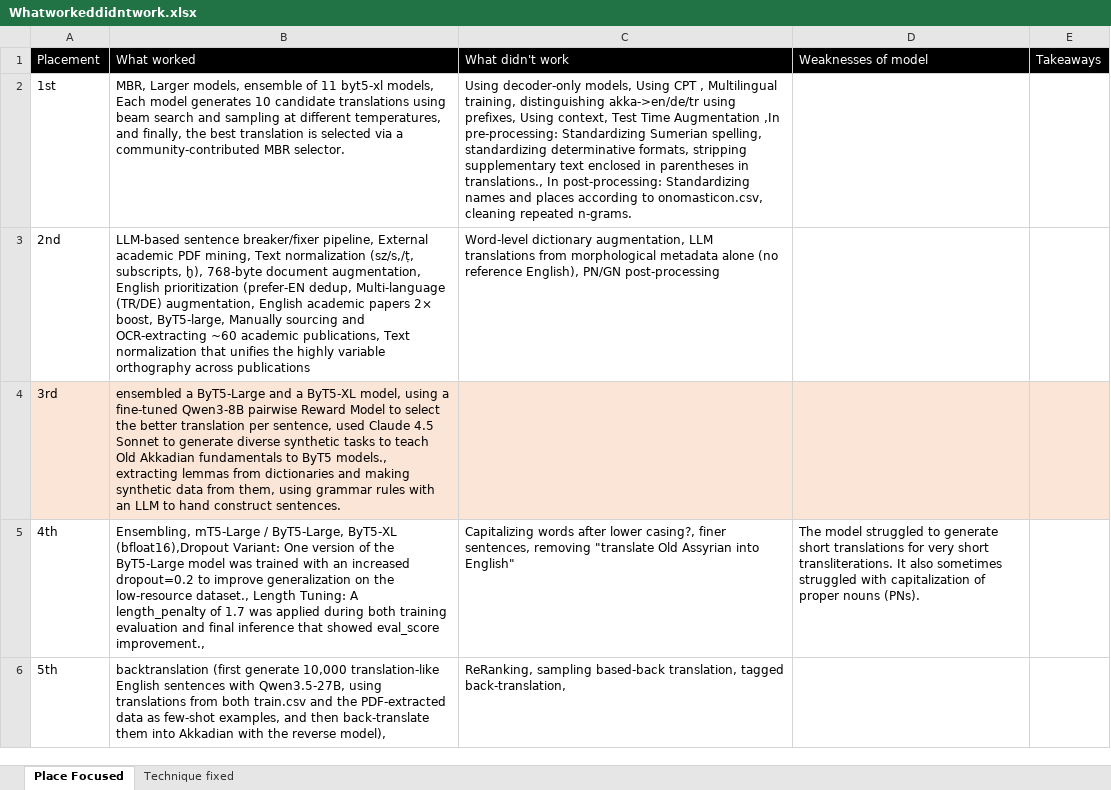
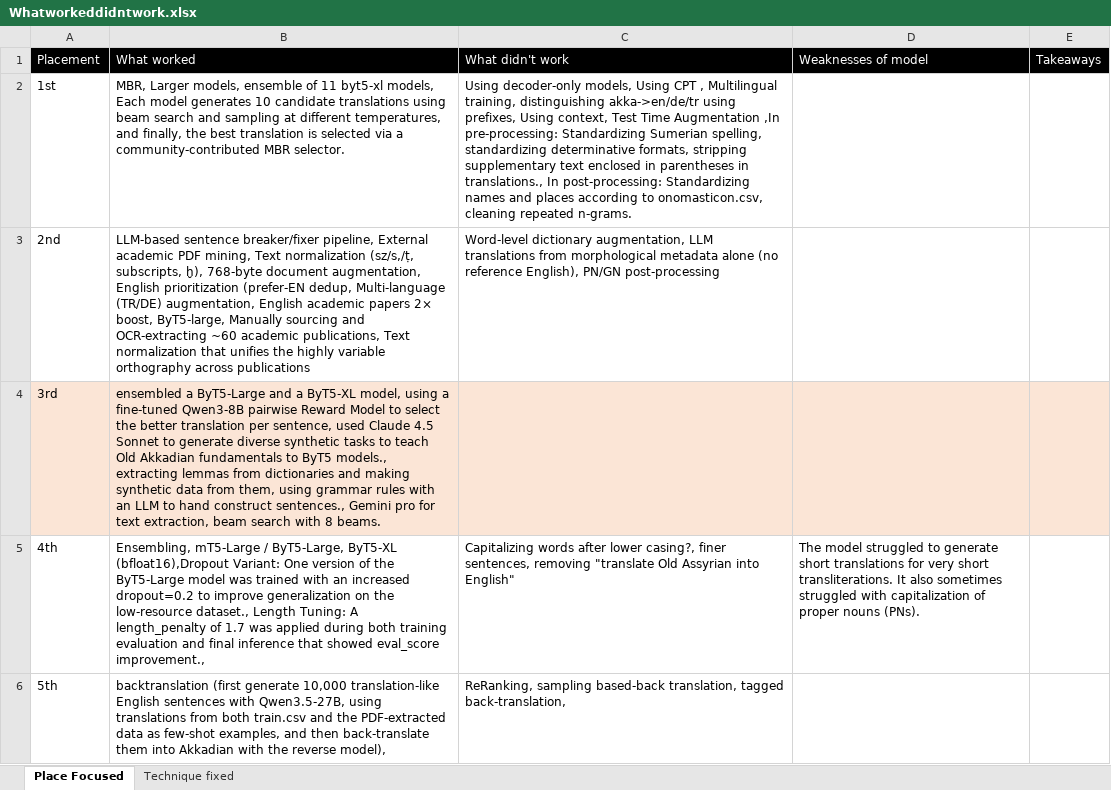
Before and after one commit to stevenharperja/Thesis, an Excel workbook: Research/TheProjectKaggle/leaderboardanalysis/Topgold/Whatworkeddidntwork.xlsx, sheet Place Focused, drawn as a sheet; only a part is shown; values as stored, in another font and other column widths than the file's, no borders; the diff names each change by its address in the sheet, - before the commit and + after, or states it on an @@ line.

Commit message:
Add 3rd place what worked

```diff
--- a/Research/TheProjectKaggle/leaderboardanalysis/Topgold/Whatworkeddidntwork.xlsx (sheet Place Focused)
+++ b/Research/TheProjectKaggle/leaderboardanalysis/Topgold/Whatworkeddidntwork.xlsx (sheet Place Focused)
-B4 (What worked): …hand construct sentences.
+B4 (What worked): …hand construct sentences., Gemini pro for text extraction, beam search with 8 beams.
```
Also changed, not shown: sheet Technique fixed.
